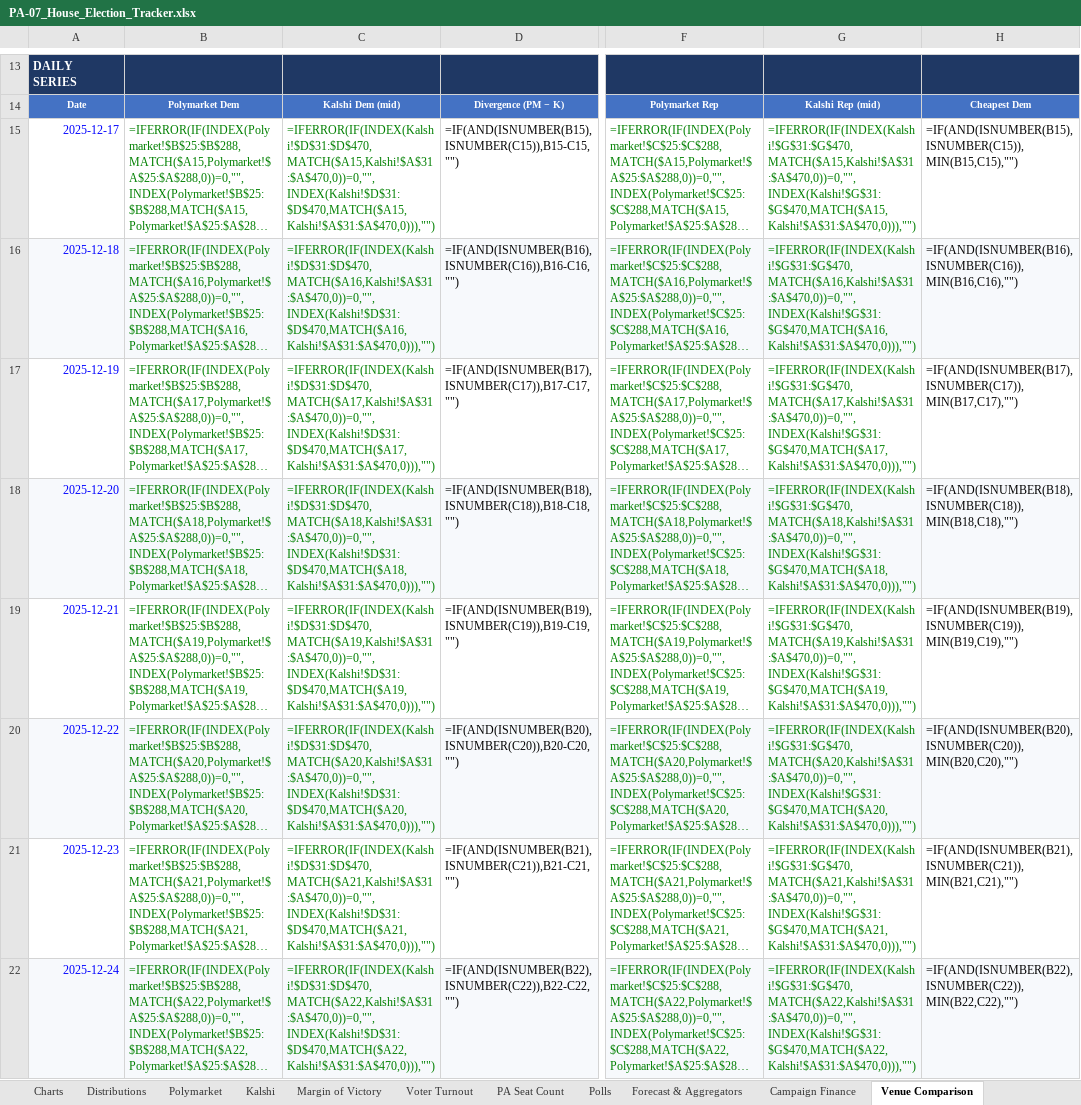
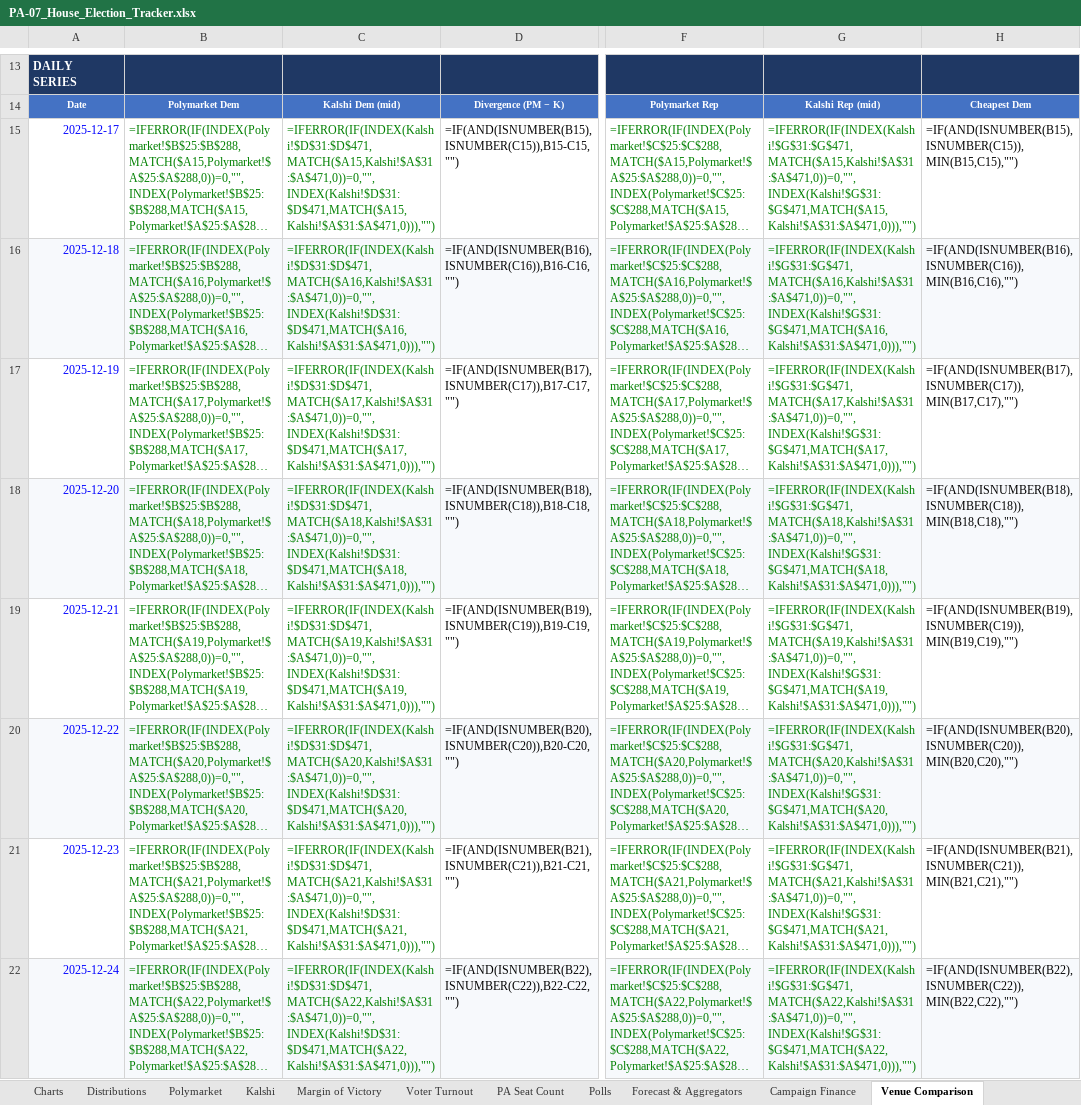
Before and after one commit to weinsteincharles27-del/pa07-tracker, an Excel workbook: site/PA-07_House_Election_Tracker.xlsx, sheet Venue Comparison, drawn as a sheet; only a part is shown, gaps mark what is left out; long unchanged cells end in …; values as stored, in another font and other column widths than the file's, no borders; formulas without a stored value are shown as written; the diff covers the shown part only; the diff names each change by its address in the sheet, - before the commit and + after, or states it on an @@ line.

```diff
--- a/site/PA-07_House_Election_Tracker.xlsx (sheet Venue Comparison)
+++ b/site/PA-07_House_Election_Tracker.xlsx (sheet Venue Comparison)
-C15: =IFERROR(IF(INDEX(Kalshi!$D$31:$D$470,MATCH($A15,Kalshi!$A$31:$A$470,0))=0,"",INDEX(Kalshi!$D$31:$D$470,MATCH($A15,Kalshi!$A$31:$A$470,0))),"")
+C15: =IFERROR(IF(INDEX(Kalshi!$D$31:$D$471,MATCH($A15,Kalshi!$A$31:$A$471,0))=0,"",INDEX(Kalshi!$D$31:$D$471,MATCH($A15,Kalshi!$A$31:$A$471,0))),"")
-G15: =IFERROR(IF(INDEX(Kalshi!$G$31:$G$470,MATCH($A15,Kalshi!$A$31:$A$470,0))=0,"",INDEX(Kalshi!$G$31:$G$470,MATCH($A15,Kalshi!$A$31:$A$470,0))),"")
+G15: =IFERROR(IF(INDEX(Kalshi!$G$31:$G$471,MATCH($A15,Kalshi!$A$31:$A$471,0))=0,"",INDEX(Kalshi!$G$31:$G$471,MATCH($A15,Kalshi!$A$31:$A$471,0))),"")
-C16: =IFERROR(IF(INDEX(Kalshi!$D$31:$D$470,MATCH($A16,Kalshi!$A$31:$A$470,0))=0,"",INDEX(Kalshi!$D$31:$D$470,MATCH($A16,Kalshi!$A$31:$A$470,0))),"")
+C16: =IFERROR(IF(INDEX(Kalshi!$D$31:$D$471,MATCH($A16,Kalshi!$A$31:$A$471,0))=0,"",INDEX(Kalshi!$D$31:$D$471,MATCH($A16,Kalshi!$A$31:$A$471,0))),"")
-G16: =IFERROR(IF(INDEX(Kalshi!$G$31:$G$470,MATCH($A16,Kalshi!$A$31:$A$470,0))=0,"",INDEX(Kalshi!$G$31:$G$470,MATCH($A16,Kalshi!$A$31:$A$470,0))),"")
+G16: =IFERROR(IF(INDEX(Kalshi!$G$31:$G$471,MATCH($A16,Kalshi!$A$31:$A$471,0))=0,"",INDEX(Kalshi!$G$31:$G$471,MATCH($A16,Kalshi!$A$31:$A$471,0))),"")
-C17: =IFERROR(IF(INDEX(Kalshi!$D$31:$D$470,MATCH($A17,Kalshi!$A$31:$A$470,0))=0,"",INDEX(Kalshi!$D$31:$D$470,MATCH($A17,Kalshi!$A$31:$A$470,0))),"")
+C17: =IFERROR(IF(INDEX(Kalshi!$D$31:$D$471,MATCH($A17,Kalshi!$A$31:$A$471,0))=0,"",INDEX(Kalshi!$D$31:$D$471,MATCH($A17,Kalshi!$A$31:$A$471,0))),"")
-G17: =IFERROR(IF(INDEX(Kalshi!$G$31:$G$470,MATCH($A17,Kalshi!$A$31:$A$470,0))=0,"",INDEX(Kalshi!$G$31:$G$470,MATCH($A17,Kalshi!$A$31:$A$470,0))),"")
+G17: =IFERROR(IF(INDEX(Kalshi!$G$31:$G$471,MATCH($A17,Kalshi!$A$31:$A$471,0))=0,"",INDEX(Kalshi!$G$31:$G$471,MATCH($A17,Kalshi!$A$31:$A$471,0))),"")
-C18: =IFERROR(IF(INDEX(Kalshi!$D$31:$D$470,MATCH($A18,Kalshi!$A$31:$A$470,0))=0,"",INDEX(Kalshi!$D$31:$D$470,MATCH($A18,Kalshi!$A$31:$A$470,0))),"")
+C18: =IFERROR(IF(INDEX(Kalshi!$D$31:$D$471,MATCH($A18,Kalshi!$A$31:$A$471,0))=0,"",INDEX(Kalshi!$D$31:$D$471,MATCH($A18,Kalshi!$A$31:$A$471,0))),"")
-G18: =IFERROR(IF(INDEX(Kalshi!$G$31:$G$470,MATCH($A18,Kalshi!$A$31:$A$470,0))=0,"",INDEX(Kalshi!$G$31:$G$470,MATCH($A18,Kalshi!$A$31:$A$470,0))),"")
+G18: =IFERROR(IF(INDEX(Kalshi!$G$31:$G$471,MATCH($A18,Kalshi!$A$31:$A$471,0))=0,"",INDEX(Kalshi!$G$31:$G$471,MATCH($A18,Kalshi!$A$31:$A$471,0))),"")
-C19: =IFERROR(IF(INDEX(Kalshi!$D$31:$D$470,MATCH($A19,Kalshi!$A$31:$A$470,0))=0,"",INDEX(Kalshi!$D$31:$D$470,MATCH($A19,Kalshi!$A$31:$A$470,0))),"")
+C19: =IFERROR(IF(INDEX(Kalshi!$D$31:$D$471,MATCH($A19,Kalshi!$A$31:$A$471,0))=0,"",INDEX(Kalshi!$D$31:$D$471,MATCH($A19,Kalshi!$A$31:$A$471,0))),"")
-G19: =IFERROR(IF(INDEX(Kalshi!$G$31:$G$470,MATCH($A19,Kalshi!$A$31:$A$470,0))=0,"",INDEX(Kalshi!$G$31:$G$470,MATCH($A19,Kalshi!$A$31:$A$470,0))),"")
+G19: =IFERROR(IF(INDEX(Kalshi!$G$31:$G$471,MATCH($A19,Kalshi!$A$31:$A$471,0))=0,"",INDEX(Kalshi!$G$31:$G$471,MATCH($A19,Kalshi!$A$31:$A$471,0))),"")
-C20: =IFERROR(IF(INDEX(Kalshi!$D$31:$D$470,MATCH($A20,Kalshi!$A$31:$A$470,0))=0,"",INDEX(Kalshi!$D$31:$D$470,MATCH($A20,Kalshi!$A$31:$A$470,0))),"")
+C20: =IFERROR(IF(INDEX(Kalshi!$D$31:$D$471,MATCH($A20,Kalshi!$A$31:$A$471,0))=0,"",INDEX(Kalshi!$D$31:$D$471,MATCH($A20,Kalshi!$A$31:$A$471,0))),"")
-G20: =IFERROR(IF(INDEX(Kalshi!$G$31:$G$470,MATCH($A20,Kalshi!$A$31:$A$470,0))=0,"",INDEX(Kalshi!$G$31:$G$470,MATCH($A20,Kalshi!$A$31:$A$470,0))),"")
+G20: =IFERROR(IF(INDEX(Kalshi!$G$31:$G$471,MATCH($A20,Kalshi!$A$31:$A$471,0))=0,"",INDEX(Kalshi!$G$31:$G$471,MATCH($A20,Kalshi!$A$31:$A$471,0))),"")
-C21: =IFERROR(IF(INDEX(Kalshi!$D$31:$D$470,MATCH($A21,Kalshi!$A$31:$A$470,0))=0,"",INDEX(Kalshi!$D$31:$D$470,MATCH($A21,Kalshi!$A$31:$A$470,0))),"")
+C21: =IFERROR(IF(INDEX(Kalshi!$D$31:$D$471,MATCH($A21,Kalshi!$A$31:$A$471,0))=0,"",INDEX(Kalshi!$D$31:$D$471,MATCH($A21,Kalshi!$A$31:$A$471,0))),"")
-G21: =IFERROR(IF(INDEX(Kalshi!$G$31:$G$470,MATCH($A21,Kalshi!$A$31:$A$470,0))=0,"",INDEX(Kalshi!$G$31:$G$470,MATCH($A21,Kalshi!$A$31:$A$470,0))),"")
+G21: =IFERROR(IF(INDEX(Kalshi!$G$31:$G$471,MATCH($A21,Kalshi!$A$31:$A$471,0))=0,"",INDEX(Kalshi!$G$31:$G$471,MATCH($A21,Kalshi!$A$31:$A$471,0))),"")
-C22: =IFERROR(IF(INDEX(Kalshi!$D$31:$D$470,MATCH($A22,Kalshi!$A$31:$A$470,0))=0,"",INDEX(Kalshi!$D$31:$D$470,MATCH($A22,Kalshi!$A$31:$A$470,0))),"")
+C22: =IFERROR(IF(INDEX(Kalshi!$D$31:$D$471,MATCH($A22,Kalshi!$A$31:$A$471,0))=0,"",INDEX(Kalshi!$D$31:$D$471,MATCH($A22,Kalshi!$A$31:$A$471,0))),"")
-G22: =IFERROR(IF(INDEX(Kalshi!$G$31:$G$470,MATCH($A22,Kalshi!$A$31:$A$470,0))=0,"",INDEX(Kalshi!$G$31:$G$470,MATCH($A22,Kalshi!$A$31:$A$470,0))),"")
+G22: =IFERROR(IF(INDEX(Kalshi!$G$31:$G$471,MATCH($A22,Kalshi!$A$31:$A$471,0))=0,"",INDEX(Kalshi!$G$31:$G$471,MATCH($A22,Kalshi!$A$31:$A$471,0))),"")
```
Also changed, not shown: 513 edited cells elsewhere in this sheet, sheet Kalshi, sheet Margin of Victory, sheet PA Seat Count, sheet Polymarket, sheet Summary, sheet Charts, 6 more sheets, charts or pictures, 7 other files.
